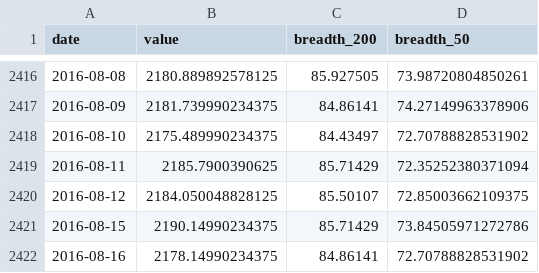
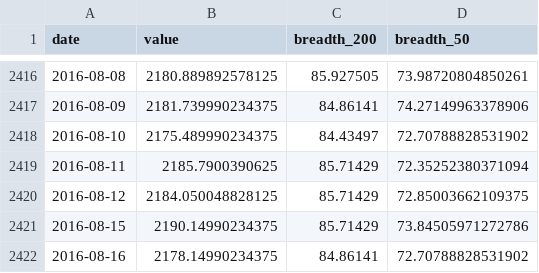
Before and after one commit to BamHIHedgeFundCEO/bamhi-web, a CSV file: data/breadth.csv, drawn as a sheet; only a part is shown, gaps mark what is left out; the diff covers the shown part only.

```diff
--- a/data/breadth.csv
+++ b/data/breadth.csv
@@ -2419,3 +2419,3 @@ date,value,breadth_200,breadth_50
 2016-08-11,2185.7900390625,85.71429,72.35252380371094
-2016-08-12,2184.050048828125,85.50107,72.85003662109375
+2016-08-12,2184.050048828125,85.71429,72.85003662109375
 2016-08-15,2190.14990234375,85.71429,73.84505971272786
```
Also changed, not shown: 30 edited cells elsewhere in this file, 1 other file.
